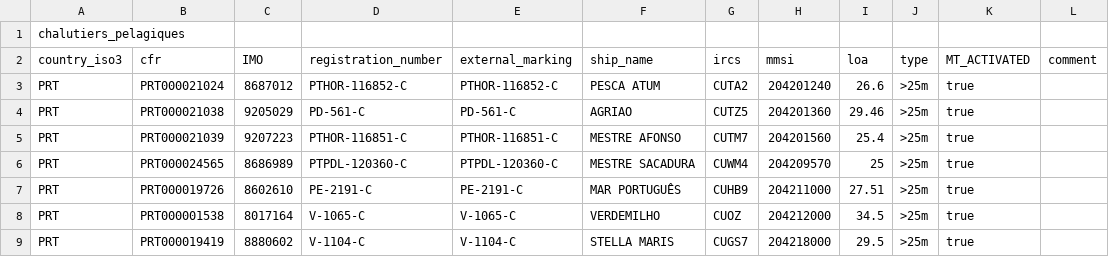
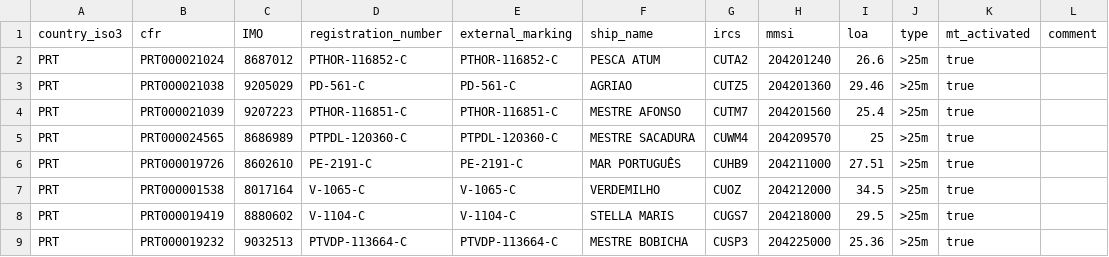
Before and after one commit to dataforgoodfr/12_bloom, a CSV file: data/chalutiers_pelagiques.csv, drawn as a sheet; only a part is shown; the shorter side is filled out with more unchanged rows.

Commit message:
fix: mt_activated

```diff
--- a/data/chalutiers_pelagiques.csv
+++ b/data/chalutiers_pelagiques.csv
@@ -1,3 +1,2 @@
-chalutiers_pelagiques
-country_iso3;cfr;IMO;registration_number;external_marking;ship_name;ircs;mmsi;loa;type;MT_ACTIVATED;comment
+country_iso3;cfr;IMO;registration_number;external_marking;ship_name;ircs;mmsi;loa;type;mt_activated;comment
 PRT;PRT000021024;8687012;PTHOR-116852-C;PTHOR-116852-C;PESCA ATUM;CUTA2;204201240;26.6;>25m;true;
```
Also changed, not shown: 1 other file.
